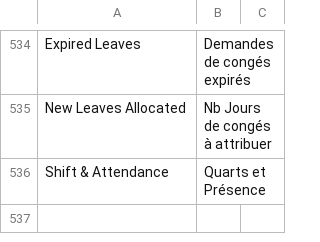
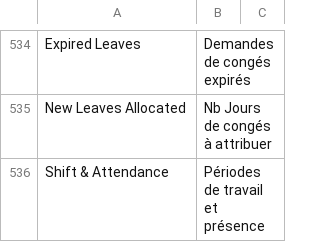
Before and after one commit to scopen-coop/erpnext_france, a CSV file: erpnext_france/translations/fr.csv, drawn as a sheet; only a part is shown, gaps mark what is left out.

Commit message:
add translation HR

```diff
--- a/erpnext_france/translations/fr.csv
+++ b/erpnext_france/translations/fr.csv
@@ -535,2 +535,2 @@ Expired Leaves,Demandes de congés expirés
 New Leaves Allocated,Nb Jours de congés à attribuer
-Shift & Attendance,Quarts et Présence
+Shift & Attendance,Périodes de travail et présence
```
